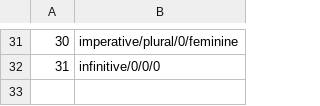
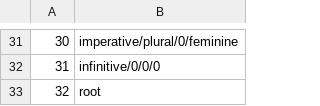
Before and after one commit to daniliberzon/verbs, a CSV file: src/utils/columns.csv, drawn as a sheet; only a part is shown, gaps mark what is left out.

```diff
--- a/src/utils/columns.csv
+++ b/src/utils/columns.csv
@@ -32 +32,2 @@
 31;infinitive/0/0/0
+32;root
```
Also changed, not shown: src/utils/data.csv, 1 other file.
